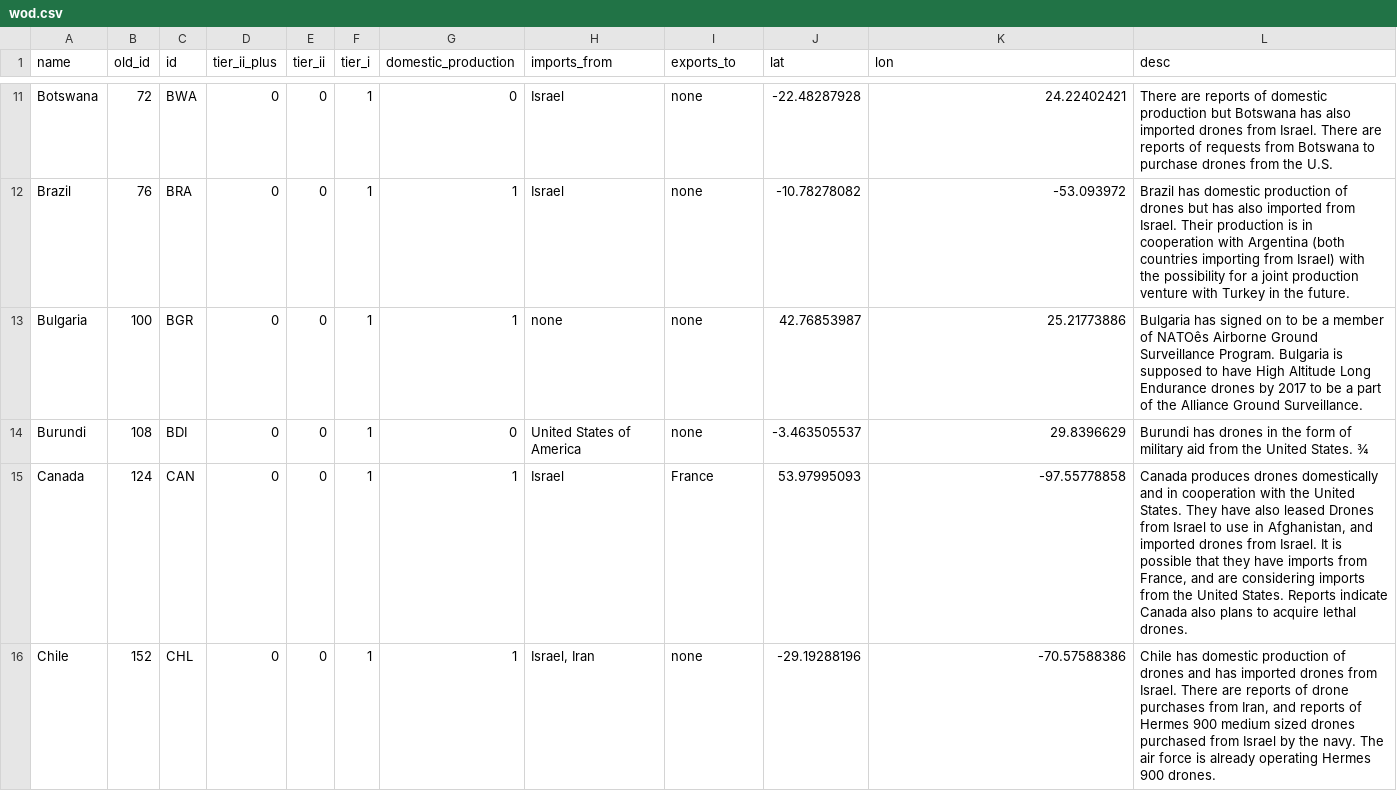
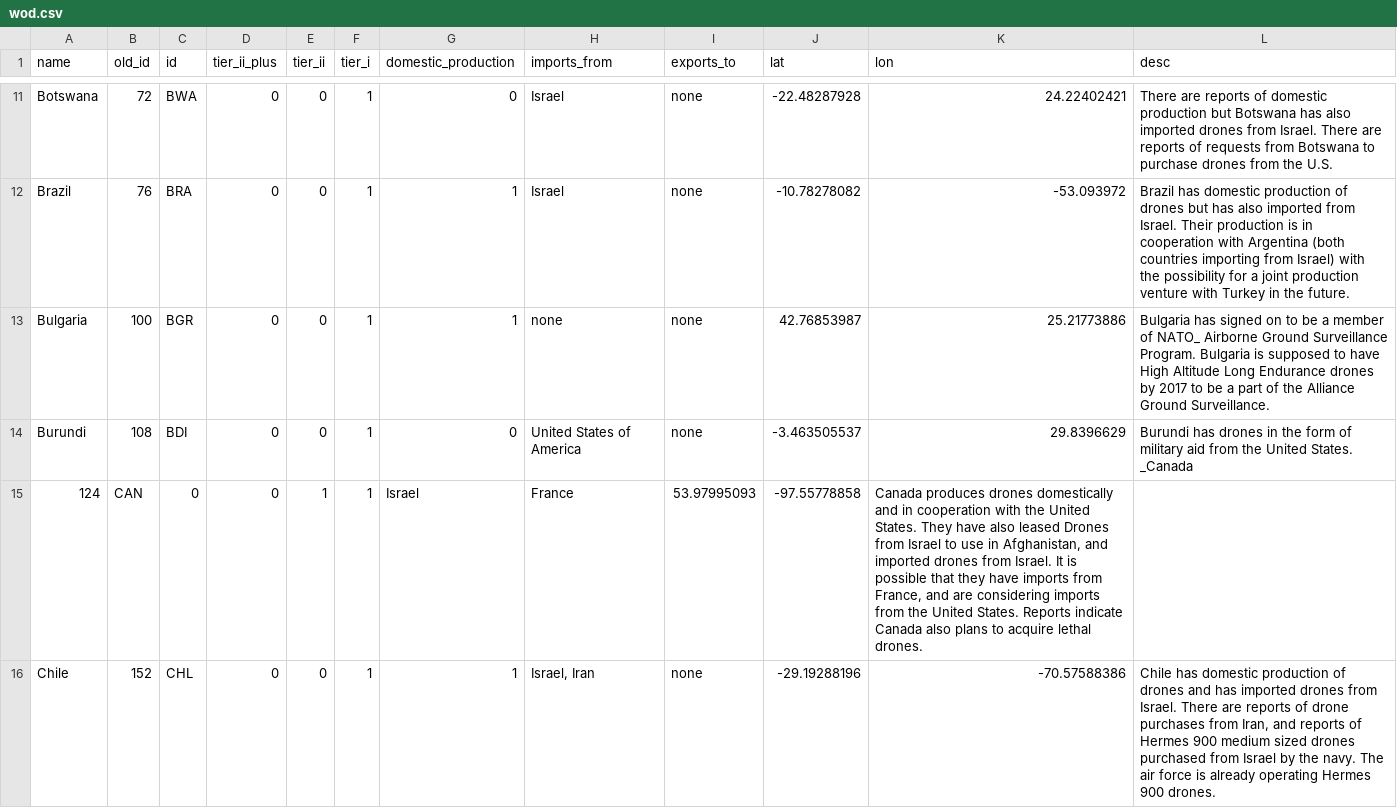
Before and after one commit to Sweetymeow/d3-book, a CSV file: d3noob_block/data/wod.csv, drawn as a sheet; only a part is shown, gaps mark what is left out; the diff covers the shown part only.

Commit message:
fix the bug of World of Drones Sample

```diff
--- a/d3noob_block/data/wod.csv
+++ b/d3noob_block/data/wod.csv
@@ -12,5 +12,5 @@ Botswana,72,BWA,0,0,1,0,Israel,none,-22.48287928,24.22402421,There are reports o
 Brazil,76,BRA,0,0,1,1,Israel,none,-10.78278082,-53.093972,Brazil has domestic production of drones but has also imported from Israel. Their production is in cooperation with Argentina (both countries importing from Israel) with the possibility for a joint production venture with Turkey in the future.
-Bulgaria,100,BGR,0,0,1,1,none,none,42.76853987,25.21773886,Bulgaria has signed on to be a member of NATOês Airborne Ground Surveillance Program.  Bulgaria is supposed to have High Altitude Long Endurance drones by 2017 to be a part of the Alliance Ground Surveillance.
-Burundi,108,BDI,0,0,1,0,United States of America,none,-3.463505537,29.8396629,Burundi has drones in the form of military aid from the United States. ¾
-Canada,124,CAN,0,0,1,1,Israel,France,53.97995093,-97.55778858,"Canada produces drones domestically and in cooperation with the United States. They have also leased Drones from Israel to use in Afghanistan, and imported drones from Israel.  It is possible that they have imports from France, and are considering imports from the United States.  Reports indicate Canada also plans to acquire lethal drones."
+Bulgaria,100,BGR,0,0,1,1,none,none,42.76853987,25.21773886,Bulgaria has signed on to be a member of NATO_ Airborne Ground Surveillance Program.  Bulgaria is supposed to have High Altitude Long Endurance drones by 2017 to be a part of the Alliance Ground Surveillance.
+Burundi,108,BDI,0,0,1,0,United States of America,none,-3.463505537,29.8396629,Burundi has drones in the form of military aid from the United States. _Canada
+124,CAN,0,0,1,1,Israel,France,53.97995093,-97.55778858,"Canada produces drones domestically and in cooperation with the United States. They have also leased Drones from Israel to use in Afghanistan, and imported drones from Israel.  It is possible that they have imports from France, and are considering imports from the United States.  Reports indicate Canada also plans to acquire lethal drones.",
 Chile,152,CHL,0,0,1,1,"Israel, Iran",none,-29.19288196,-70.57588386,"Chile has domestic production of drones and has imported drones from Israel.  There are reports of drone purchases from Iran,  and reports of Hermes 900 medium sized drones purchased from Israel by the navy. The air force is already operating Hermes 900 drones. "
```
Also changed, not shown: 12 edited cells elsewhere in this file, 5 other files.
